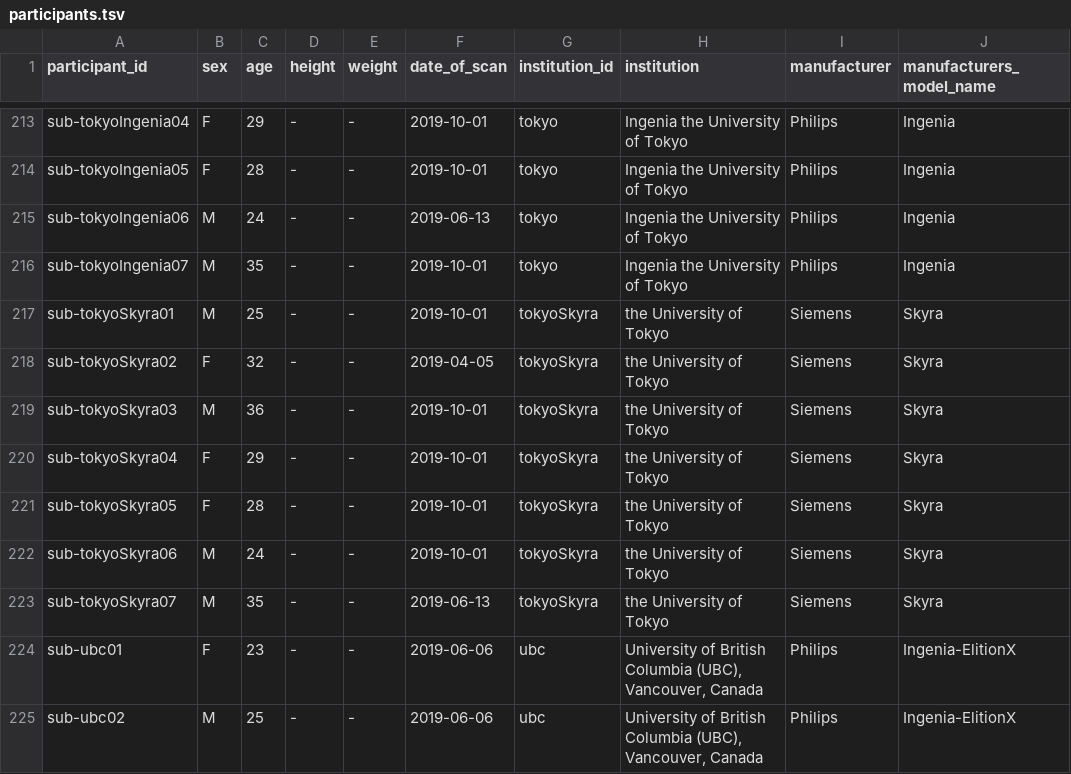
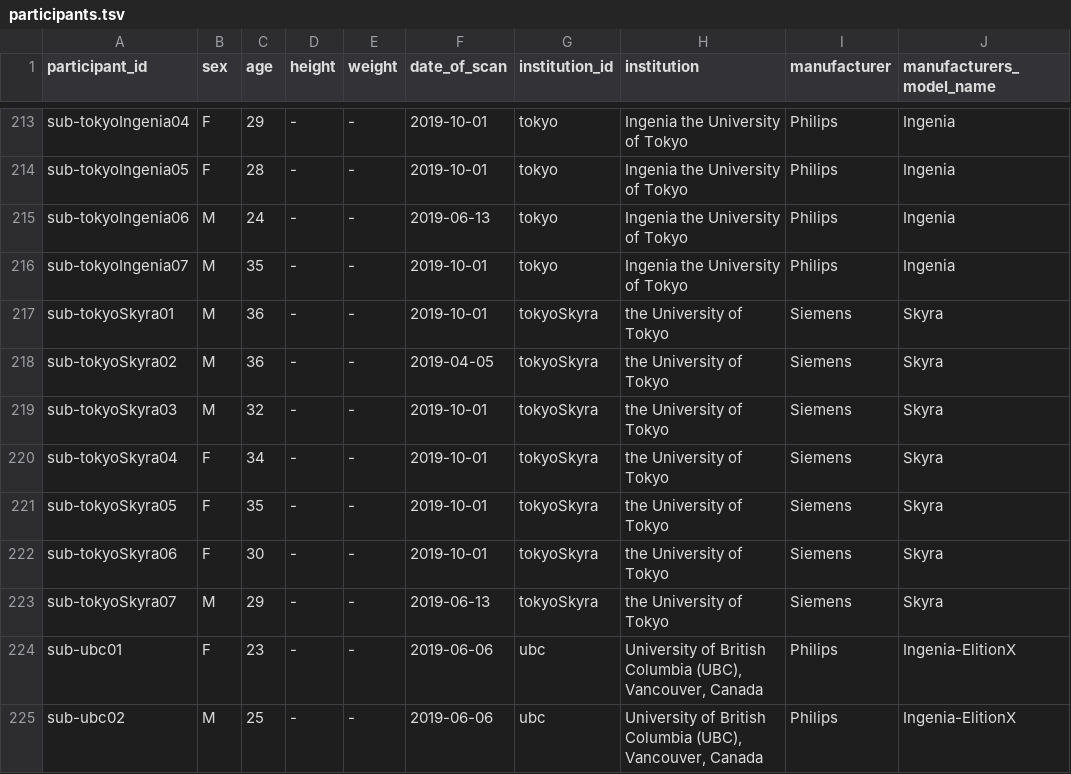
Before and after one commit to spine-generic/data-multi-subject, a TSV file: participants.tsv, drawn as a sheet; only a part is shown, gaps mark what is left out; the diff names each change by its address in the sheet, - before the commit and + after, or states it on an @@ line.

Commit message:
fix info

```diff
--- a/participants.tsv
+++ b/participants.tsv
-C217 (age): 25
+C217 (age): 36
-B218 (sex): F
+B218 (sex): M
-C218 (age): 32
+C218 (age): 36
-C219 (age): 36
+C219 (age): 32
-C220 (age): 29
+C220 (age): 34
-C221 (age): 28
+C221 (age): 35
-B222 (sex): M
+B222 (sex): F
-C222 (age): 24
+C222 (age): 30
-C223 (age): 35
+C223 (age): 29
```
